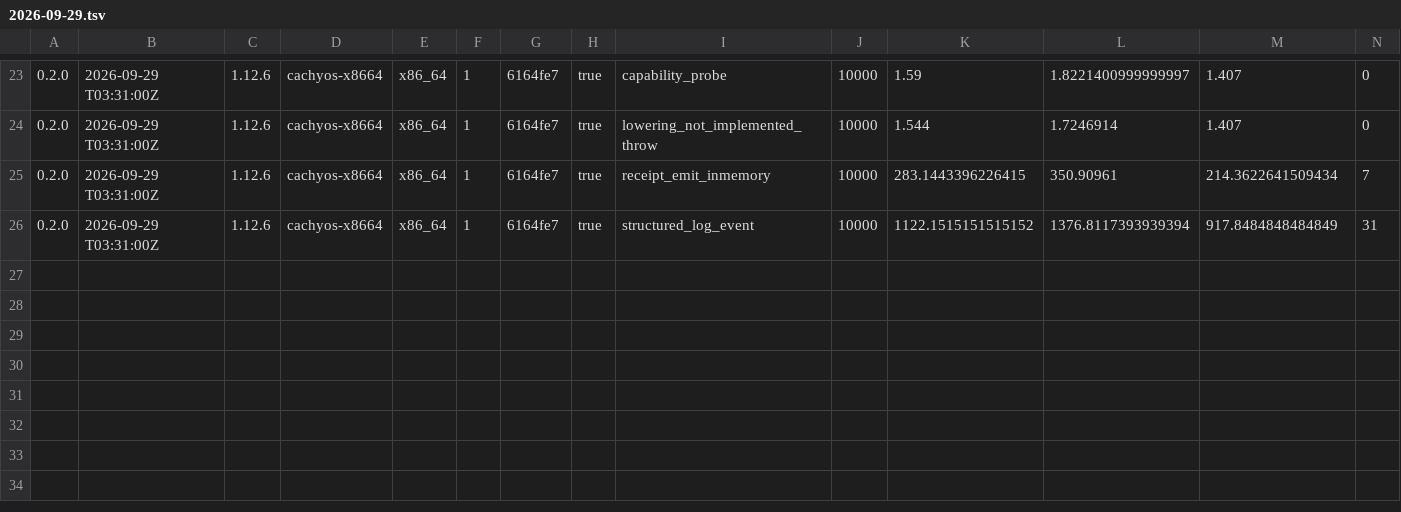
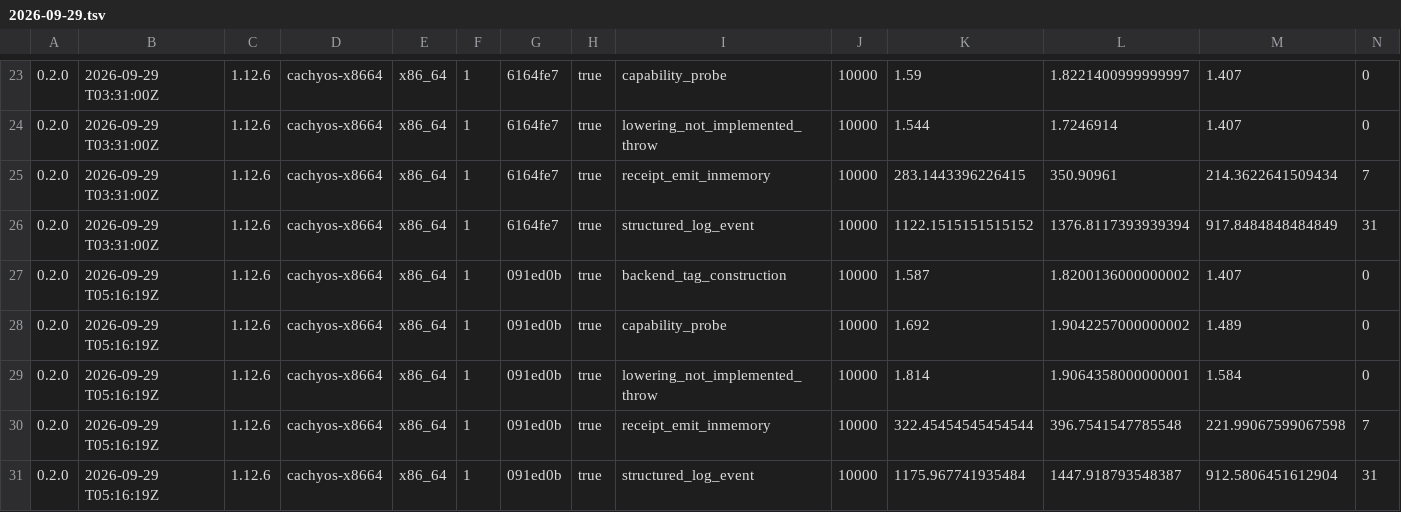
Before and after one commit to latentcollapse/Gesso, a TSV file: benchmark/results/2026-09-29.tsv, drawn as a sheet; only a part is shown, gaps mark what is left out; rows hold the shown columns only; the diff names each change by its address in the sheet, - before the commit and + after, or states it on an @@ line.

```diff
--- a/benchmark/results/2026-09-29.tsv
+++ b/benchmark/results/2026-09-29.tsv
+row 27: 0.2.0 | 2026-09-29 T05:16:19Z | 1.12.6 | cachyos-x8664 | x86_64 | 1 | 091ed0b | true | backend_tag_construction | 10000 | 1.587 | 1.8200136000000002 | 1.407 | 0
+row 28: 0.2.0 | 2026-09-29 T05:16:19Z | 1.12.6 | cachyos-x8664 | x86_64 | 1 | 091ed0b | true | capability_probe | 10000 | 1.692 | 1.9042257000000002 | 1.489 | 0
+row 29: 0.2.0 | 2026-09-29 T05:16:19Z | 1.12.6 | cachyos-x8664 | x86_64 | 1 | 091ed0b | true | lowering_not_implemented_throw | 10000 | 1.814 | 1.9064358000000001 | 1.584 | 0
+row 30: 0.2.0 | 2026-09-29 T05:16:19Z | 1.12.6 | cachyos-x8664 | x86_64 | 1 | 091ed0b | true | receipt_emit_inmemory | 10000 | 322.45454545454544 | 396.7541547785548 | 221.99067599067598 | 7
+row 31: 0.2.0 | 2026-09-29 T05:16:19Z | 1.12.6 | cachyos-x8664 | x86_64 | 1 | 091ed0b | true | structured_log_event | 10000 | 1175.967741935484 | 1447.918793548387 | 912.5806451612904 | 31
```
